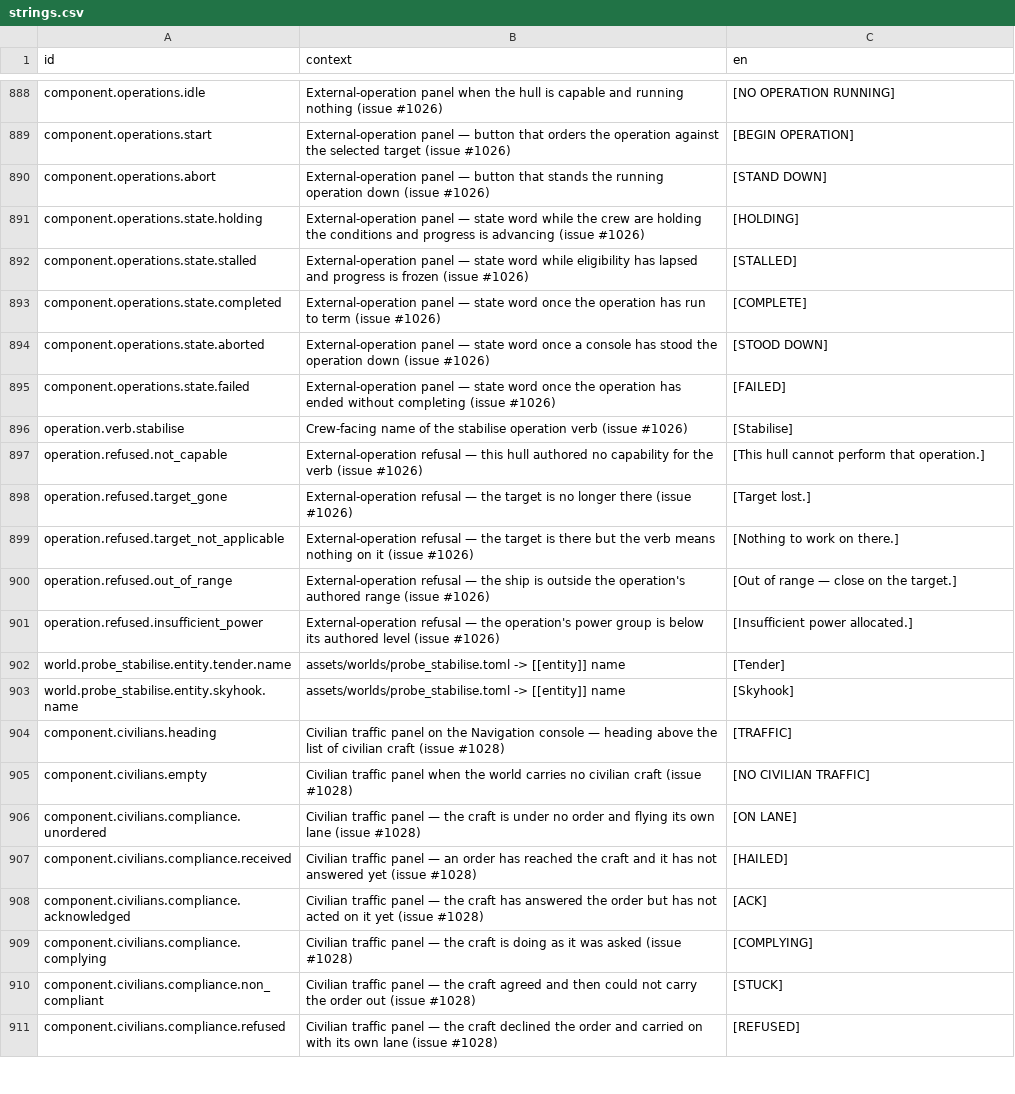
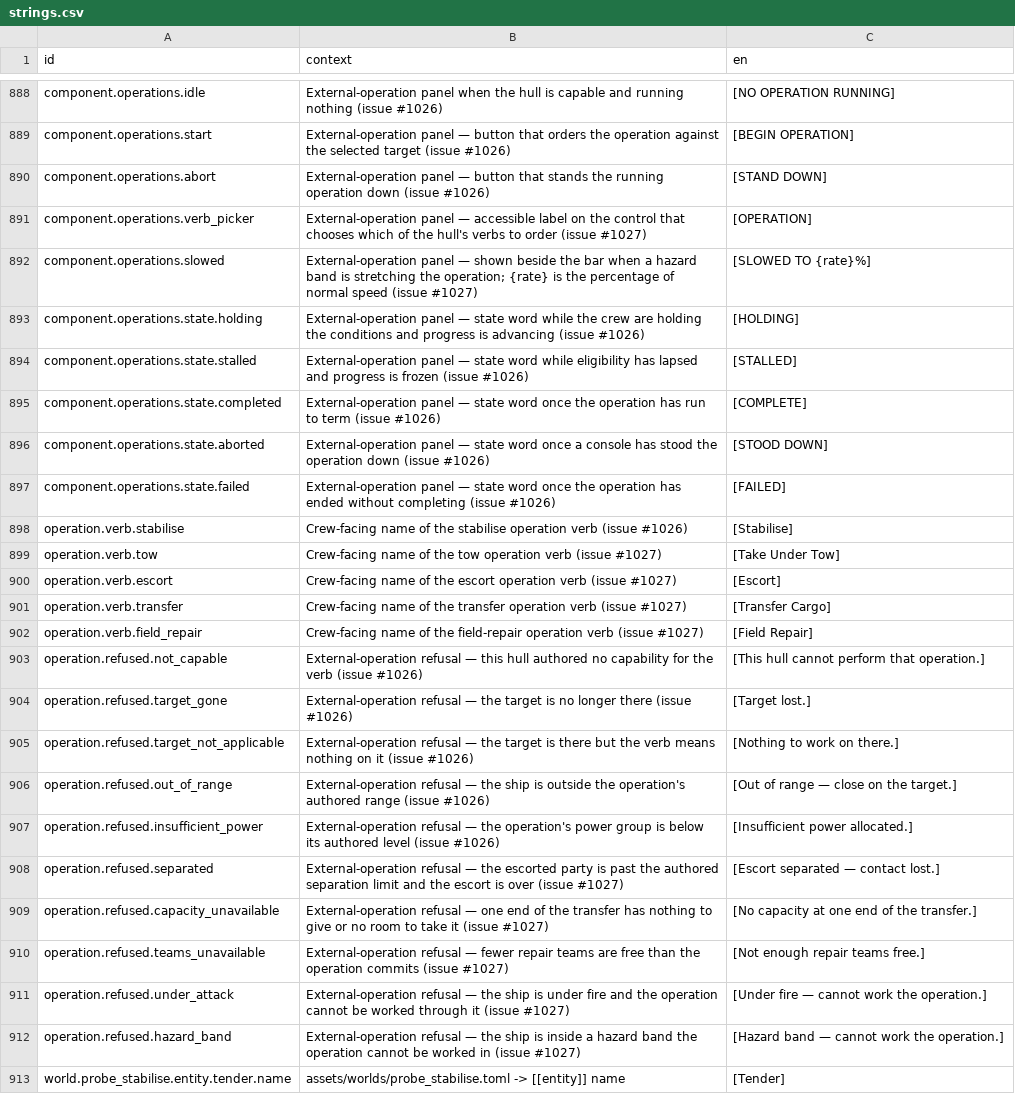
Before and after one commit to jkeywo/project-phoenix-v2, a CSV file: assets/strings/strings.csv, drawn as a sheet; only a part is shown, gaps mark what is left out; the shorter side is filled out with more unchanged rows.

```diff
--- a/assets/strings/strings.csv
+++ b/assets/strings/strings.csv
@@ -890,2 +890,4 @@ component.operations.start,"External-operation panel — button that orders the
 component.operations.abort,"External-operation panel — button that stands the running operation down (issue #1026)","[STAND DOWN]"
+component.operations.verb_picker,"External-operation panel — accessible label on the control that chooses which of the hull's verbs to order (issue #1027)","[OPERATION]"
+component.operations.slowed,"External-operation panel — shown beside the bar when a hazard band is stretching the operation; {rate} is the percentage of normal speed (issue #1027)","[SLOWED TO {rate}%]"
 component.operations.state.holding,"External-operation panel — state word while the crew are holding the conditions and progress is advancing (issue #1026)","[HOLDING]"
@@ -896,2 +898,6 @@ component.operations.state.failed,"External-operation panel — state word once
 operation.verb.stabilise,"Crew-facing name of the stabilise operation verb (issue #1026)","[Stabilise]"
+operation.verb.tow,"Crew-facing name of the tow operation verb (issue #1027)","[Take Under Tow]"
+operation.verb.escort,"Crew-facing name of the escort operation verb (issue #1027)","[Escort]"
+operation.verb.transfer,"Crew-facing name of the transfer operation verb (issue #1027)","[Transfer Cargo]"
+operation.verb.field_repair,"Crew-facing name of the field-repair operation verb (issue #1027)","[Field Repair]"
 operation.refused.not_capable,"External-operation refusal — this hull authored no capability for the verb (issue #1026)","[This hull cannot perform that operation.]"
@@ -901,2 +907,7 @@ operation.refused.out_of_range,"External-operation refusal — the ship is outsi
 operation.refused.insufficient_power,"External-operation refusal — the operation's power group is below its authored level (issue #1026)","[Insufficient power allocated.]"
+operation.refused.separated,"External-operation refusal — the escorted party is past the authored separation limit and the escort is over (issue #1027)","[Escort separated — contact lost.]"
+operation.refused.capacity_unavailable,"External-operation refusal — one end of the transfer has nothing to give or no room to take it (issue #1027)","[No capacity at one end of the transfer.]"
+operation.refused.teams_unavailable,"External-operation refusal — fewer repair teams are free than the operation commits (issue #1027)","[Not enough repair teams free.]"
+operation.refused.under_attack,"External-operation refusal — the ship is under fire and the operation cannot be worked through it (issue #1027)","[Under fire — cannot work the operation.]"
+operation.refused.hazard_band,"External-operation refusal — the ship is inside a hazard band the operation cannot be worked in (issue #1027)","[Hazard band — cannot work the operation.]"
 world.probe_stabilise.entity.tender.name,assets/worlds/probe_stabilise.toml -> [[entity]] name,[Tender]
```
Also changed, not shown: 4 other files.
